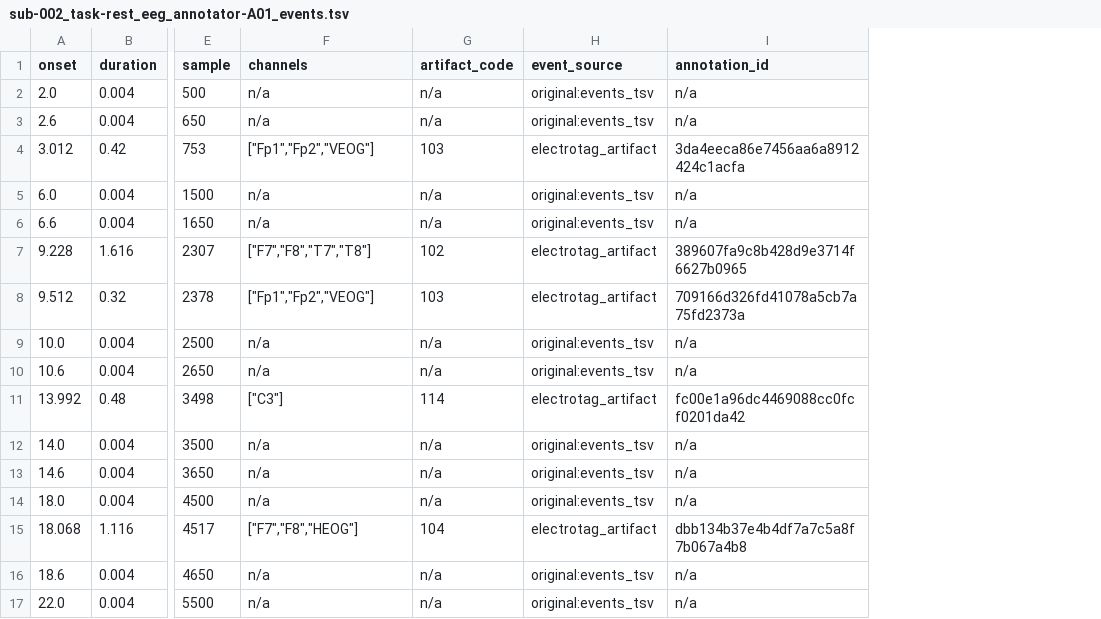
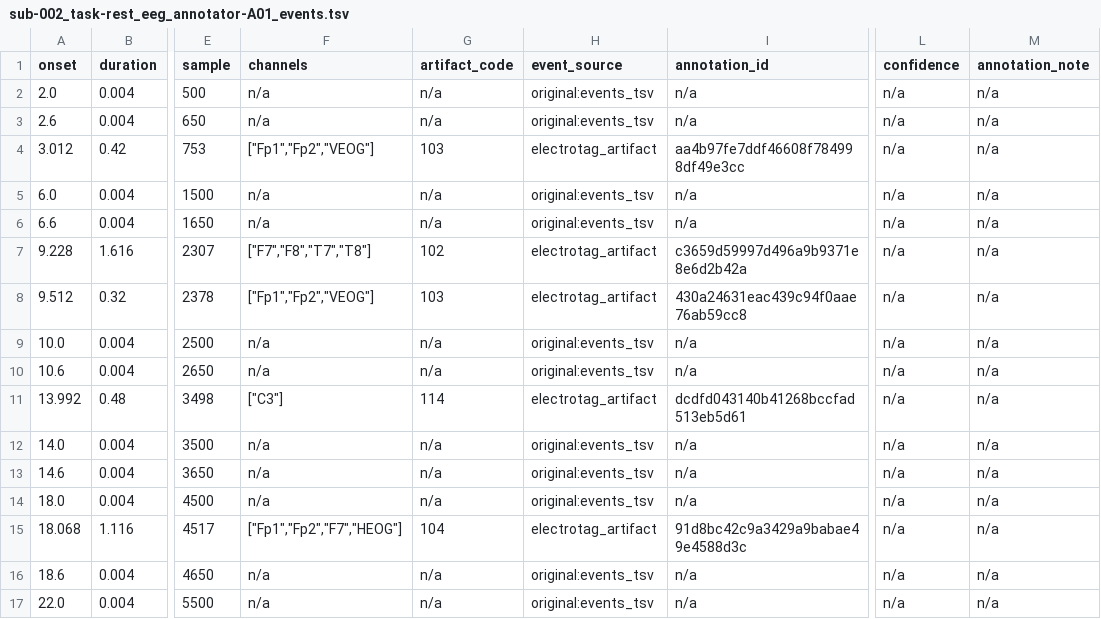
Before and after one commit to faisalmushtaq/ElectroClean, a TSV file: examples/example_output/Annotated_Events/annotator-A01/sub-002/eeg/sub-002_task-rest_eeg_annotator-A01_events.tsv, drawn as a sheet; only a part is shown, gaps mark what is left out; the diff covers the shown part only; the diff names each change by its address in the sheet, - before the commit and + after, or states it on an @@ line.

```diff
--- a/examples/example_output/Annotated_Events/annotator-A01/sub-002/eeg/sub-002_task-rest_eeg_annotator-A01_events.tsv
+++ b/examples/example_output/Annotated_Events/annotator-A01/sub-002/eeg/sub-002_task-rest_eeg_annotator-A01_events.tsv
+column L (confidence), rows 2-17: all n/a
+column M (annotation_note), rows 2-17: all n/a
-I4 (annotation_id): 3da4eeca86e7456aa6a8912424c1acfa
+I4 (annotation_id): aa4b97fe7ddf46608f784998df49e3cc
-I7 (annotation_id): 389607fa9c8b428d9e3714f6627b0965
+I7 (annotation_id): c3659d59997d496a9b9371e8e6d2b42a
-I8 (annotation_id): 709166d326fd41078a5cb7a75fd2373a
+I8 (annotation_id): 430a24631eac439c94f0aae76ab59cc8
-I11 (annotation_id): fc00e1a96dc4469088cc0fcf0201da42
+I11 (annotation_id): dcdfd043140b41268bccfad513eb5d61
-F15 (channels): ["F7","F8","HEOG"]
+F15 (channels): ["Fp1","Fp2","F7","HEOG"]
-I15 (annotation_id): dbb134b37e4b4df7a7c5a8f7b067a4b8
+I15 (annotation_id): 91d8bc42c9a3429a9babae49e4588d3c
```
Also changed, not shown: 1 added row and 23 edited cells elsewhere in this file, examples/example_output/agreement/confusion_time_weighted.tsv, examples/example_output/agreement/events_summary.tsv, 35 other files.
